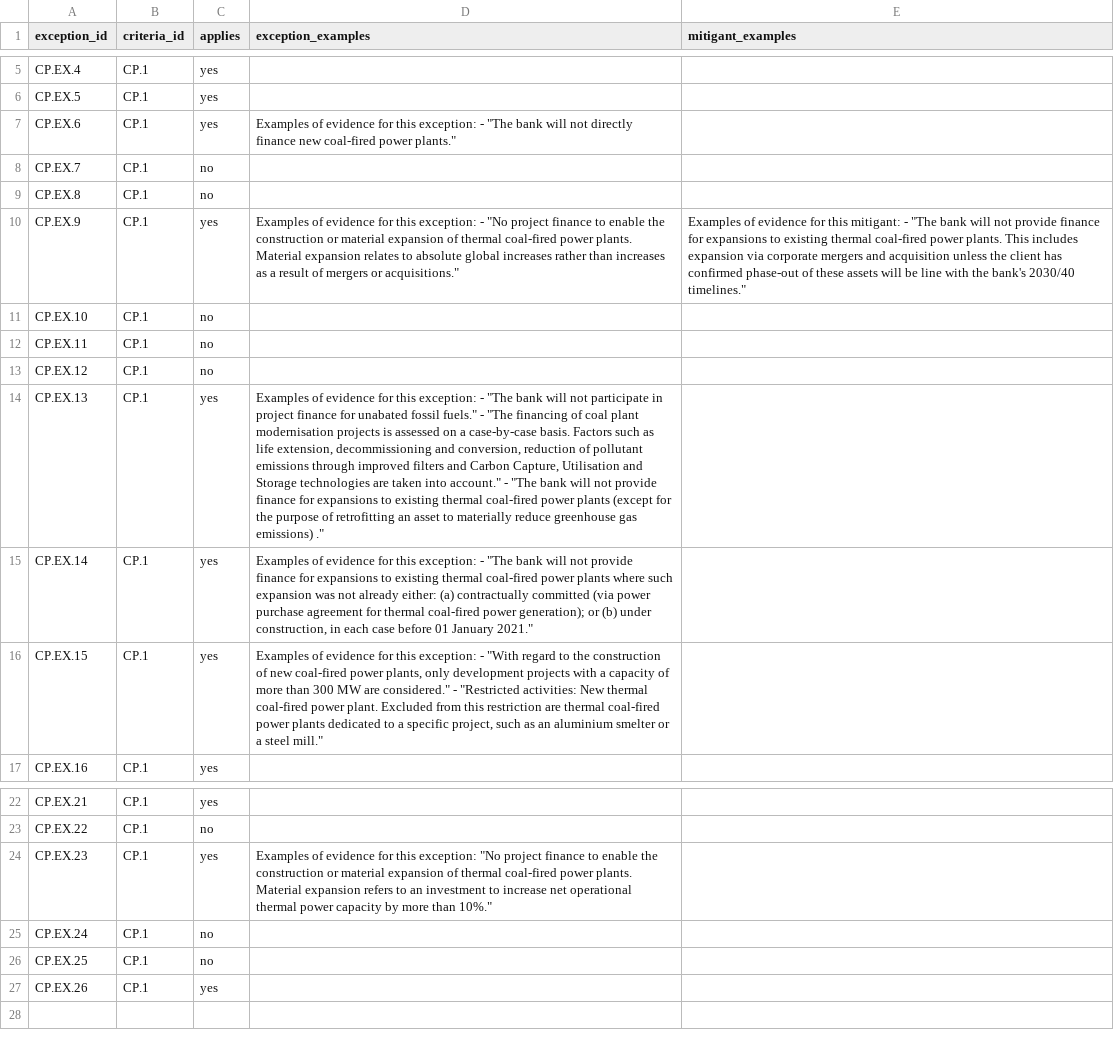
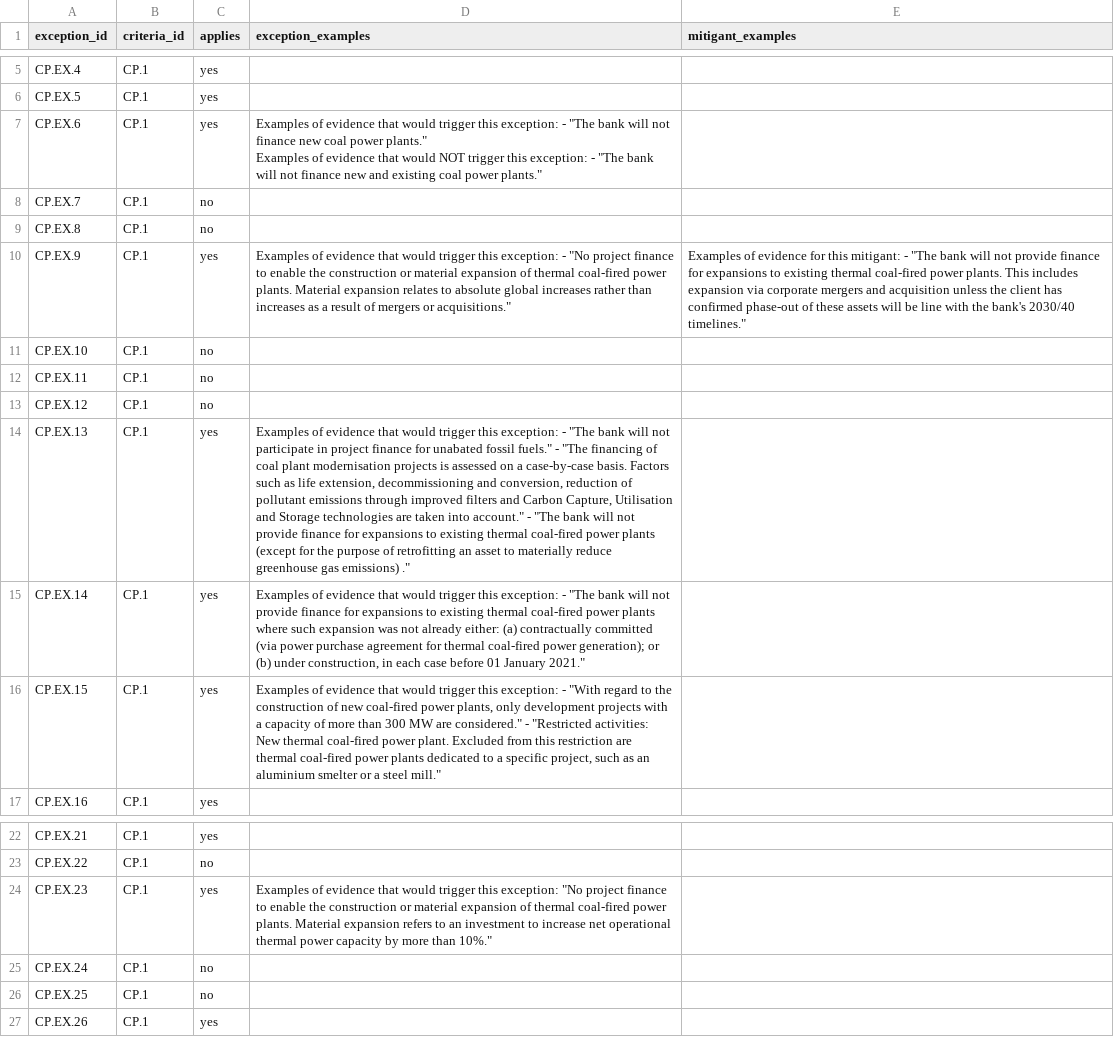
Before and after one commit to XavierL64/ai-policy-assessor, a CSV file: exceptions/exceptions_criteria.csv, drawn as a sheet; only a part is shown, gaps mark what is left out; ↵ is a line break in a cell; the diff names each change by its address in the sheet, - before the commit and + after, or states it on an @@ line.

Commit message:
refined examples and definitions, ran additional tests

```diff
--- a/exceptions/exceptions_criteria.csv
+++ b/exceptions/exceptions_criteria.csv
-D7 (exception_examples): …of evidence for this exception: - "The bank will not directly finance new coal-fired power plants."
+D7 (exception_examples): …of evidence that would trigger this exception: - "The bank will not finance new coal power plants." ↵ Examples of evidence that would NOT trigger this exception: - "The bank will not finance new and existing coal power plants."
-D10 (exception_examples): …of evidence for this exception:…
+D10 (exception_examples): …of evidence that would trigger this exception:…
-D14 (exception_examples): …of evidence for this exception:…
+D14 (exception_examples): …of evidence that would trigger this exception:…
-D15 (exception_examples): …of evidence for this exception:…
+D15 (exception_examples): …of evidence that would trigger this exception:…
-D16 (exception_examples): …of evidence for this exception:…
+D16 (exception_examples): …of evidence that would trigger this exception:…
-D24 (exception_examples): …of evidence for this exception:…
+D24 (exception_examples): …of evidence that would trigger this exception:…
```
Also changed, not shown: exceptions/exceptions.csv, 3 other files.
